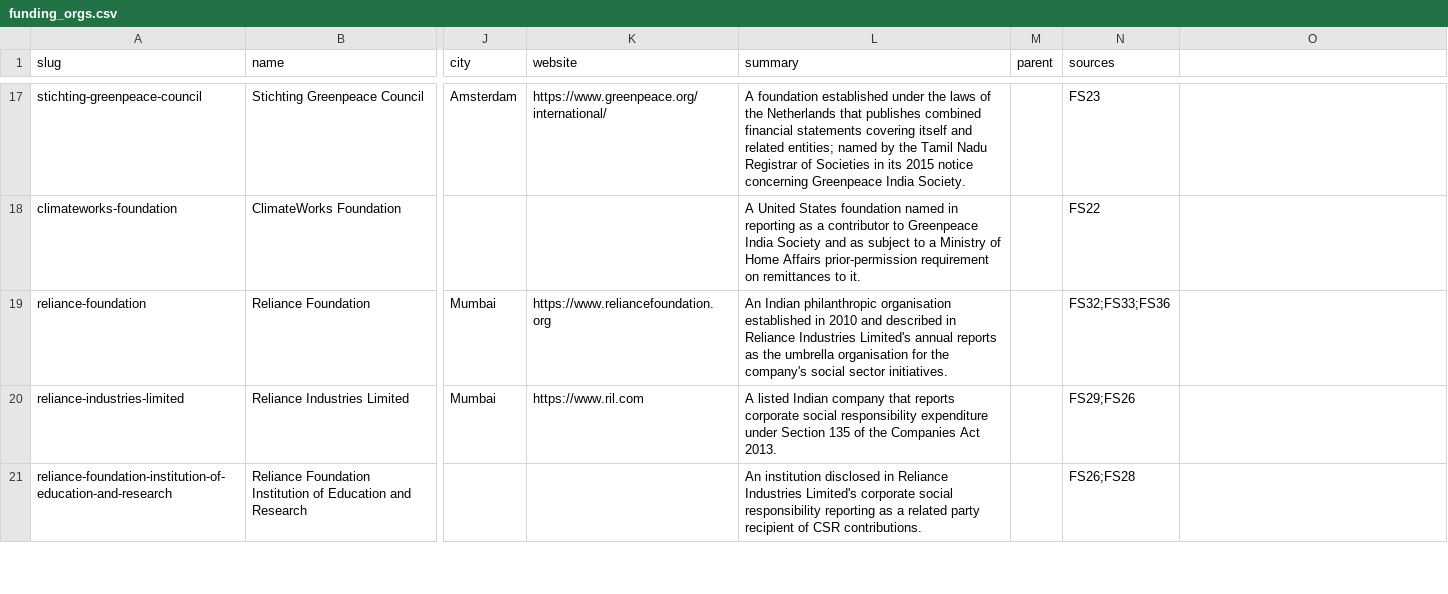
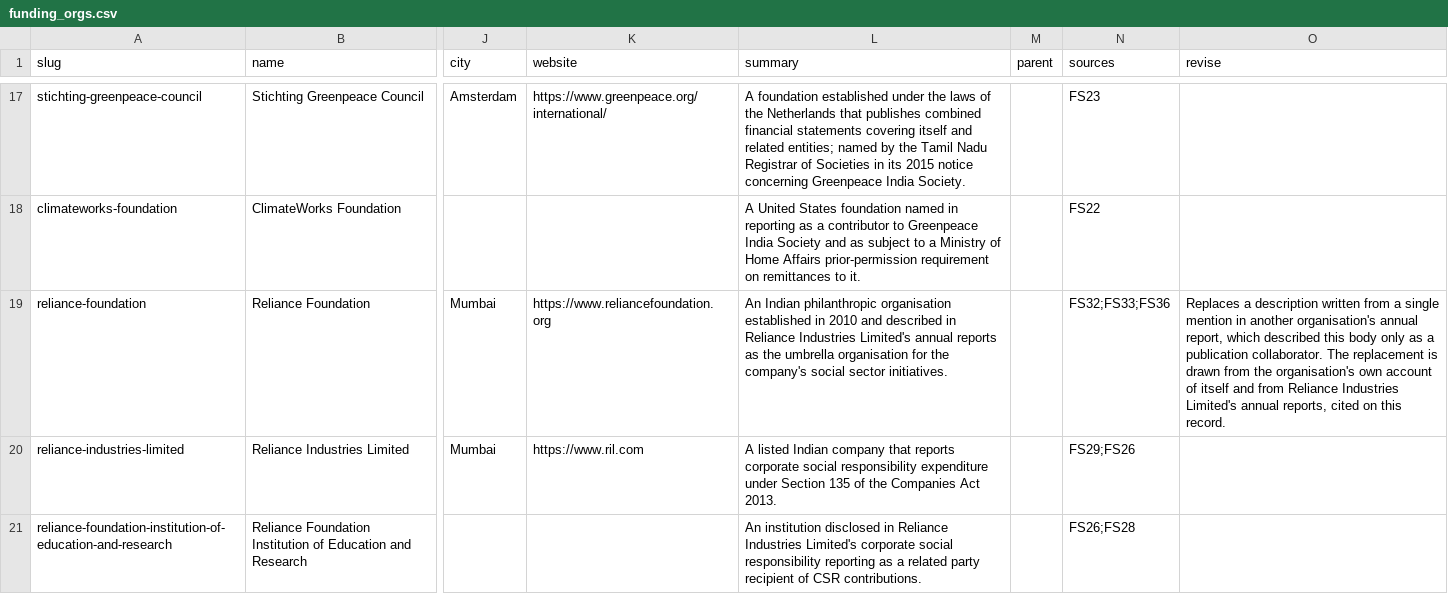
Before and after one commit to neginegineginegi/Aryavarta, a CSV file: data/inbox/funding_orgs.csv, drawn as a sheet; only a part is shown, gaps mark what is left out; the diff names each change by its address in the sheet, - before the commit and + after, or states it on an @@ line.

```diff
--- a/data/inbox/funding_orgs.csv
+++ b/data/inbox/funding_orgs.csv
-O1: (empty)
+O1: revise
-O19 (revise): (empty)
+O19 (revise): Replaces a description written from a single mention in another organisation's annual report, which described this body only as a publication collaborator. The replacement is drawn from the organisation's own account of itself and from Reliance Industries Limited's annual reports, cited on this record.
```
Also changed, not shown: 6 other files.
